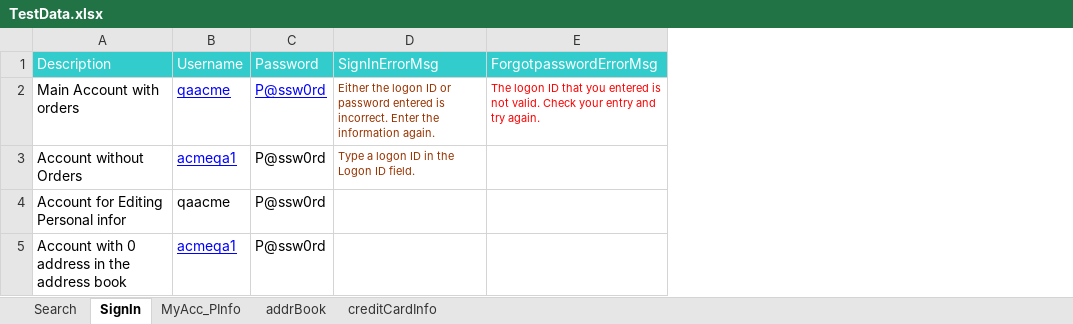
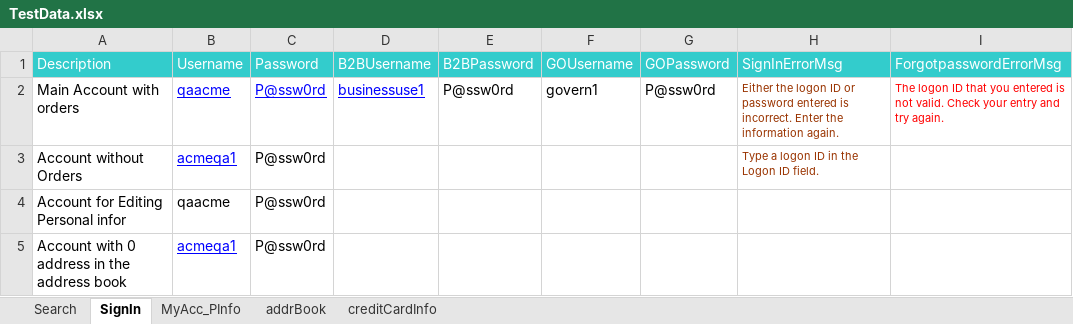
Before and after one commit to sureshisreal/ACME_2, an Excel workbook: TestData.xlsx, sheet SignIn, drawn as a sheet; only a part is shown; values as stored, in another font and other column widths than the file's, no borders; the diff names each change by its address in the sheet, - before the commit and + after, or states it on an @@ line.

Commit message:
Scripts included RequestQuote, RequisitionList, Catalog

```diff
--- a/TestData.xlsx (sheet SignIn)
+++ b/TestData.xlsx (sheet SignIn)
+column D (B2BUsername), row 2: businessuse1
+column E (B2BPassword), row 2: P@ssw0rd
+column F (GOUsername), row 2: govern1
+column G (GOPassword), row 2: P@ssw0rd
```
Also changed, not shown: 39 other files.
